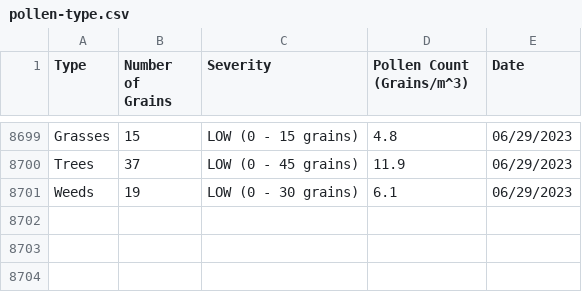
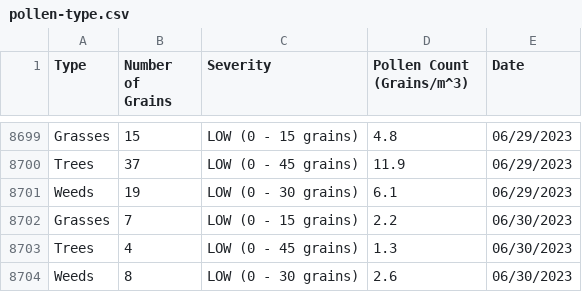
Before and after one commit to stephencarino/pollen, a CSV file: data/pollen-type.csv, drawn as a sheet; only a part is shown, gaps mark what is left out.

```diff
--- a/data/pollen-type.csv
+++ b/data/pollen-type.csv
@@ -8701 +8701,4 @@ Trees|37|LOW (0 - 45 grains)|11.9|06/29/2023
 Weeds|19|LOW (0 - 30 grains)|6.1|06/29/2023
+Grasses|7|LOW (0 - 15 grains)|2.2|06/30/2023
+Trees|4|LOW (0 - 45 grains)|1.3|06/30/2023
+Weeds|8|LOW (0 - 30 grains)|2.6|06/30/2023
```
Also changed, not shown: data/pollen-total.csv.
